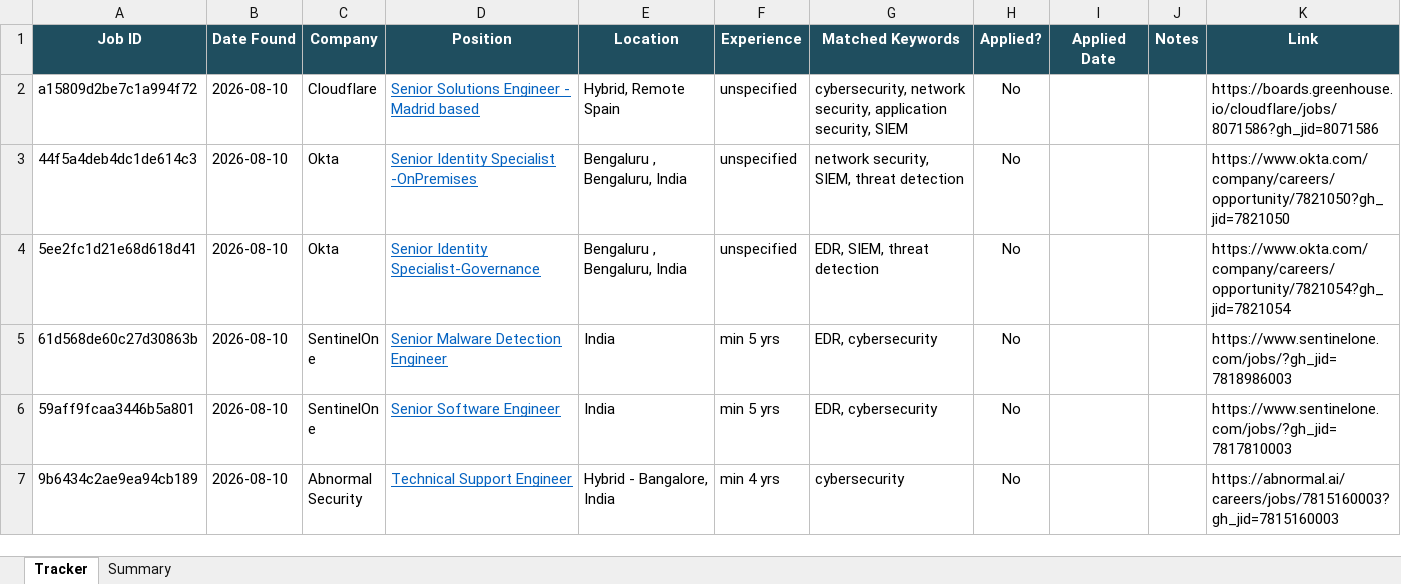
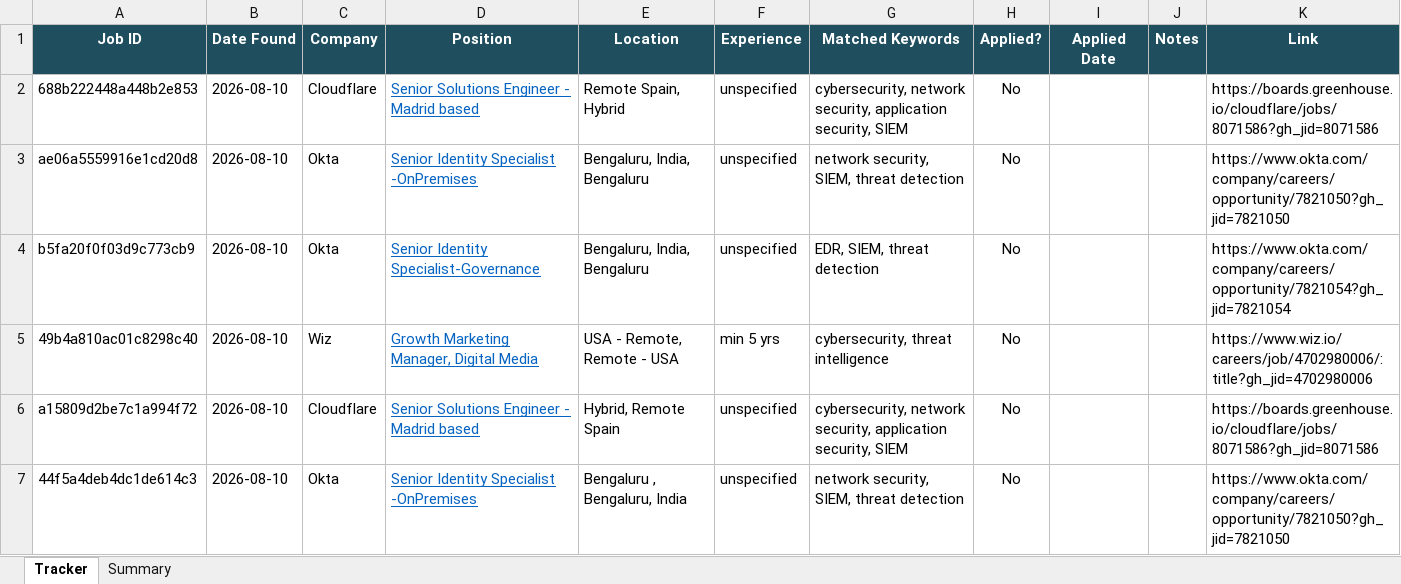
Before and after one commit to rajattiwari-stack/job-sentinel, an Excel workbook: tracker.xlsx, sheet Tracker, drawn as a sheet; only a part is shown; the shorter side is filled out with more unchanged rows; values as stored, in another font and other column widths than the file's, no borders; conditional formats not drawn; the diff names each change by its address in the sheet, - before the commit and + after, or states it on an @@ line.

```diff
--- a/tracker.xlsx (sheet Tracker)
+++ b/tracker.xlsx (sheet Tracker)
+row 2: 688b222448a448b2e853 | 2026-08-10 | Cloudflare | Senior Solutions Engineer - Madrid based | Remote Spain, Hybrid | unspecified | cybersecurity, network security, application security, SIEM | No |  |  | https://boards.greenhouse.io/cloudflare/jobs/8071586?gh_jid=8071586
+row 3: ae06a5559916e1cd20d8 | 2026-08-10 | Okta | Senior Identity Specialist -OnPremises | Bengaluru, India, Bengaluru | unspecified | network security, SIEM, threat detection | No |  |  | https://www.okta.com/company/careers/opportunity/7821050?gh_jid=7821050
+row 4: b5fa20f0f03d9c773cb9 | 2026-08-10 | Okta | Senior Identity Specialist-Governance | Bengaluru, India, Bengaluru | unspecified | EDR, SIEM, threat detection | No |  |  | https://www.okta.com/company/careers/opportunity/7821054?gh_jid=7821054
+row 5: 49b4a810ac01c8298c40 | 2026-08-10 | Wiz | Growth Marketing Manager, Digital Media | USA - Remote, Remote - USA | min 5 yrs | cybersecurity, threat intelligence | No |  |  | https://www.wiz.io/careers/job/4702980006/:title?gh_jid=4702980006
```
Also changed, not shown: 1 other file.
